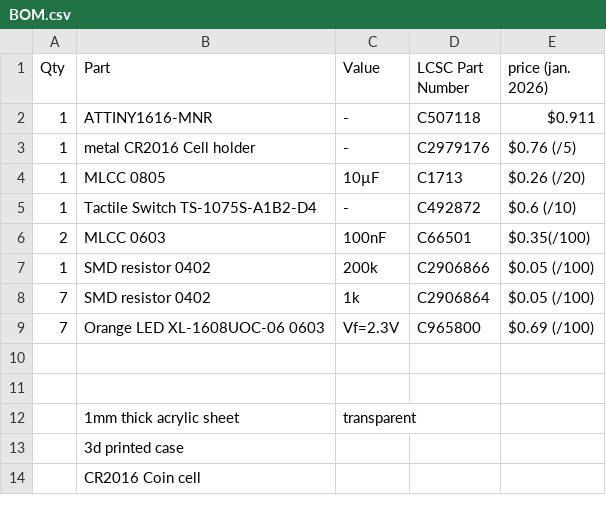
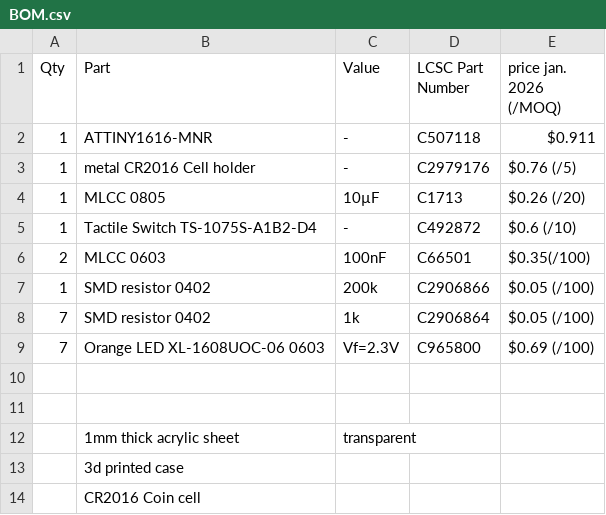
Before and after one commit to Dieu-de-l-elec/Pocket-Dice, a CSV file: BOM.csv, drawn as a sheet.

Commit message:
Update BOM.csv

```diff
--- a/BOM.csv
+++ b/BOM.csv
@@ -1,2 +1,2 @@
-Qty, Part, Value, LCSC Part Number, price (jan. 2026)
+Qty, Part, Value, LCSC Part Number, price jan. 2026 (/MOQ)
   1, ATTINY1616-MNR, -,  C507118, $0.911
```
